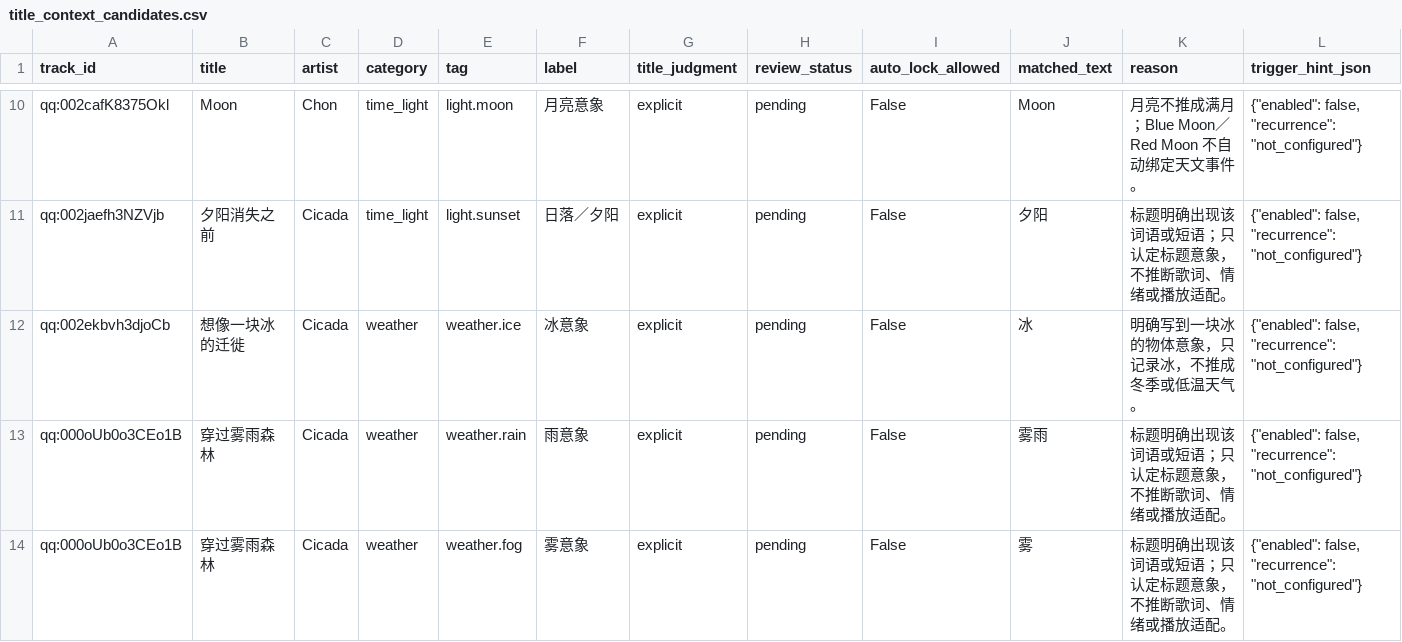
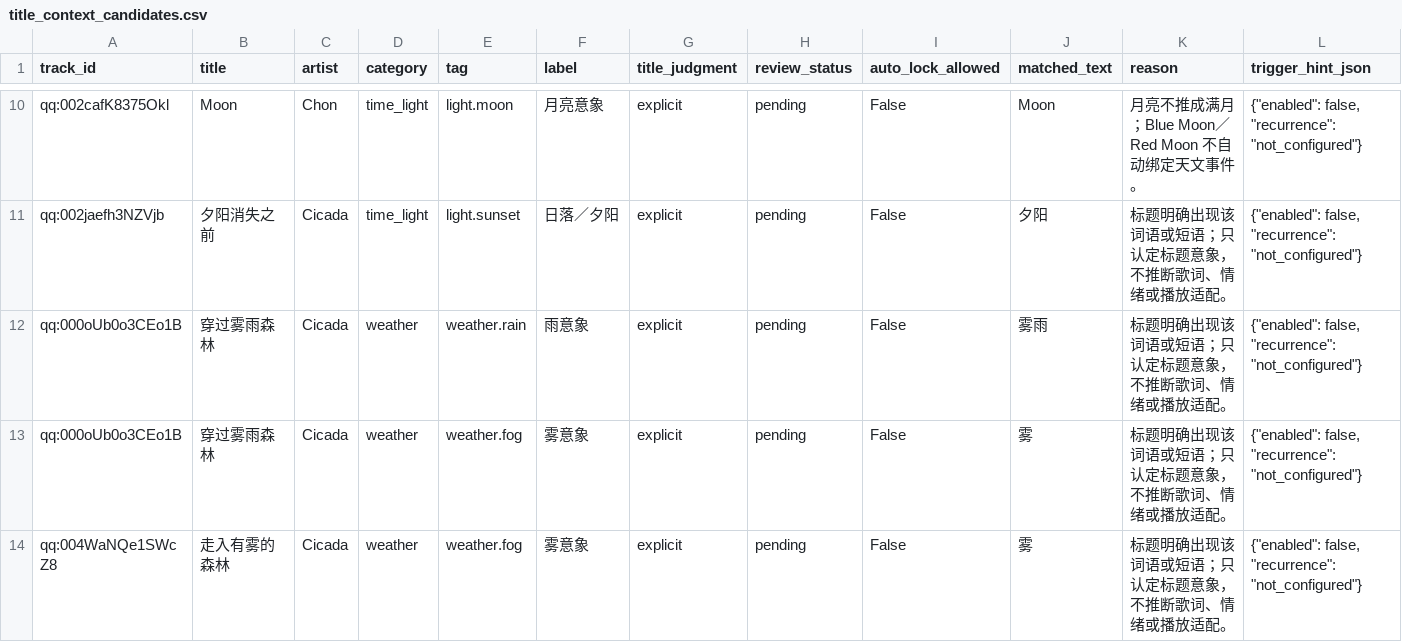
Before and after one commit to Zhengkaluo/Music-Player-Investigation, a CSV file: SongBase/context_associations/scans/2026-10-12/title_context_candidates.csv, drawn as a sheet; only a part is shown, gaps mark what is left out; the shorter side is filled out with more unchanged rows; the diff covers the shown part only.

Commit message:
update conext associations

```diff
--- a/SongBase/context_associations/scans/2026-10-12/title_context_candidates.csv
+++ b/SongBase/context_associations/scans/2026-10-12/title_context_candidates.csv
@@ -11,3 +11,2 @@ qq:002cafK8375Okl,Moon,Chon,time_light,light.moon,月亮意象,explicit,pending,
 qq:002jaefh3NZVjb,夕阳消失之前,Cicada,time_light,light.sunset,日落／夕阳,explicit,pending,False,夕阳,标题明确出现该词语或短语；只认定标题意象，不推断歌词、情绪或播放适配。,"{""enabled"": false, ""recurrence"": ""not_configured""}"
-qq:002ekbvh3djoCb,想像一块冰的迁徙,Cicada,weather,weather.ice,冰意象,explicit,pending,False,冰,明确写到一块冰的物体意象，只记录冰，不推成冬季或低温天气。,"{""enabled"": false, ""recurrence"": ""not_configured""}"
 qq:000oUb0o3CEo1B,穿过雾雨森林,Cicada,weather,weather.rain,雨意象,explicit,pending,False,雾雨,标题明确出现该词语或短语；只认定标题意象，不推断歌词、情绪或播放适配。,"{""enabled"": false, ""recurrence"": ""not_configured""}"
```
Also changed, not shown: 4 removed rows elsewhere in this file, 9 other files.
